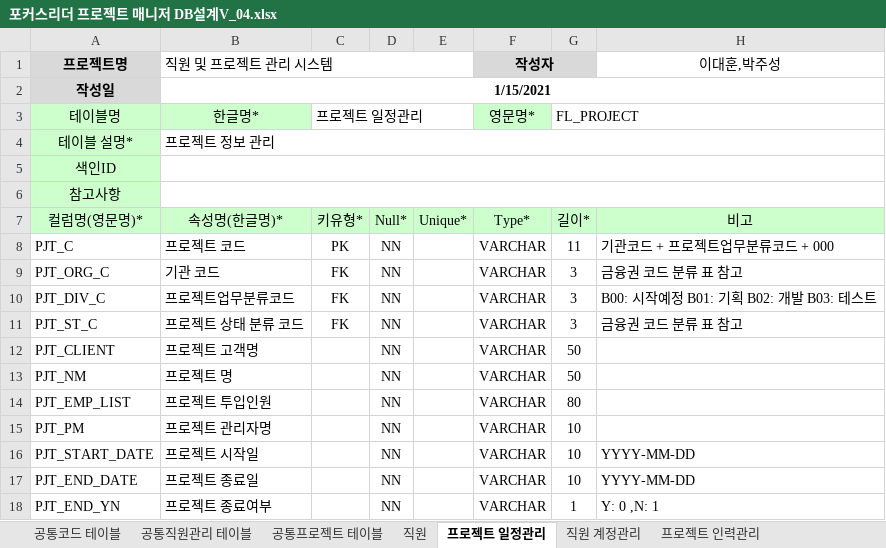
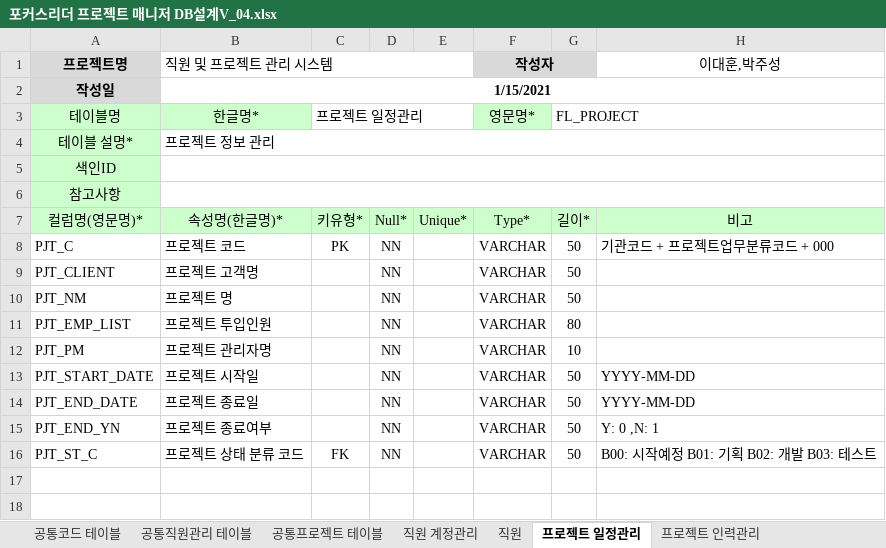
Before and after one commit to LeeDH-git/FLPJTMGR22, an Excel workbook: 설계/포커스리더 프로젝트 매니저 DB설계V_04.xlsx, sheet 프로젝트 일정관리, drawn as a sheet; values as stored, in another font and other column widths than the file's, no borders; removed rows and columns are numbered as before the commit, all else as after; the diff names each change by its address in the sheet, - before the commit and + after, or states it on an @@ line.

```diff
--- a/설계/포커스리더 프로젝트 매니저 DB설계V_04.xlsx (sheet 프로젝트 일정관리)
+++ b/설계/포커스리더 프로젝트 매니저 DB설계V_04.xlsx (sheet 프로젝트 일정관리)
@@ sheet tab order changed: 공통코드 테이블 | 공통직원관리 테이블 | 공통프로젝트 테이블 | 직원 계정관리 | 직원 | 프로젝트 일정관리 | 프로젝트 인력관리 @@
-G8: 11
+G8: 50
-row 9: PJT_ORG_C | 기관 코드 | FK | NN |  | VARCHAR | 3 | 금융권 코드 분류 표 참고
-row 10: PJT_DIV_C | 프로젝트업무분류코드 | FK | NN |  | VARCHAR | 3 | B00: 시작예정 B01: 기획 B02: 개발 B03: 테스트
-row 11: PJT_ST_C | 프로젝트 상태 분류 코드 | FK | NN |  | VARCHAR | 3 | 금융권 코드 분류 표 참고
-G13:G14: 10
+G13:G14: 50
-G15: 1
+G15: 50
+row 16: PJT_ST_C | 프로젝트 상태 분류 코드 | FK | NN |  | VARCHAR | 50 | B00: 시작예정 B01: 기획 B02: 개발 B03: 테스트
```
Also changed, not shown: sheet 직원 계정관리, sheet 프로젝트 인력관리, sheet 공통직원관리 테이블, sheet 직원, sheet 공통프로젝트 테이블.
